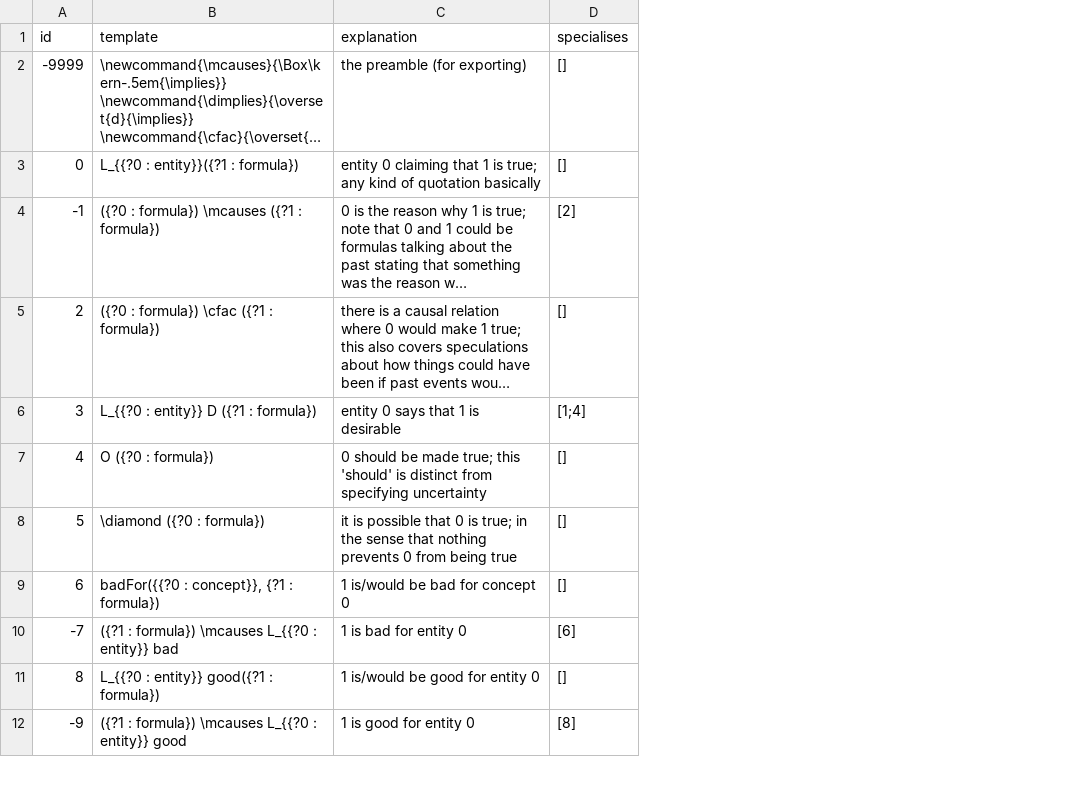
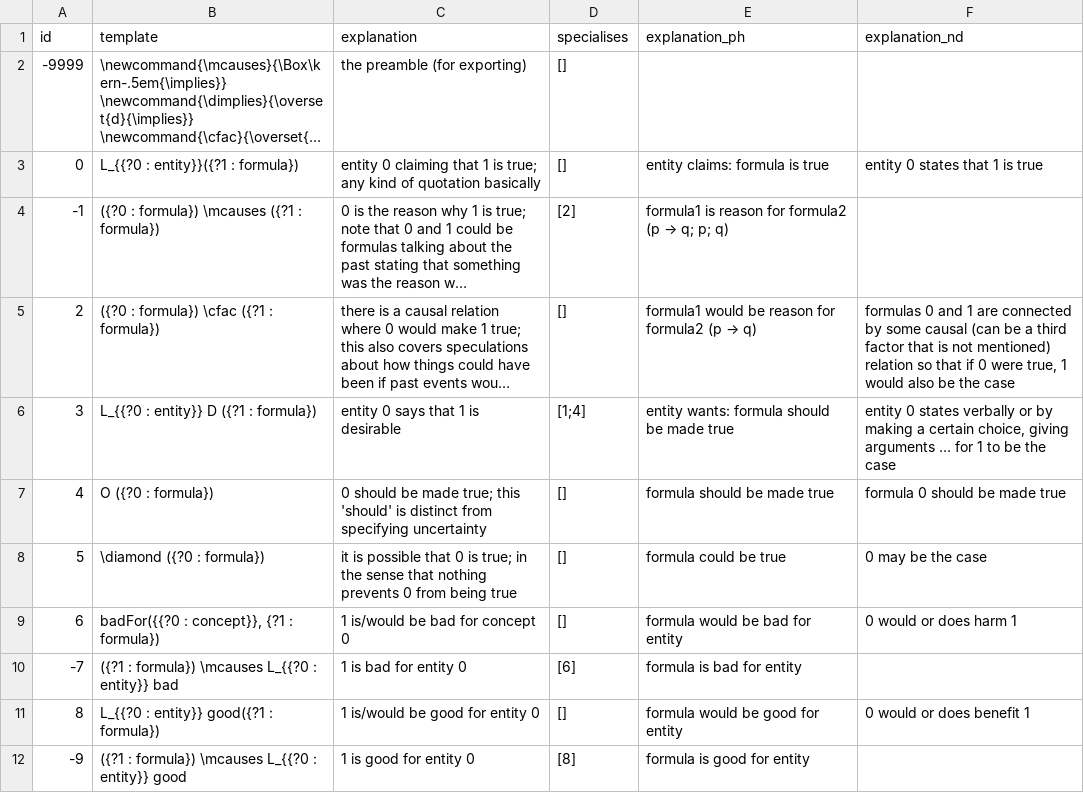
Before and after one commit to ausgerechnet/spheroscope, a CSV file: library/patterns.csv, drawn as a sheet; only a part is shown; long unchanged cells end in …; the diff names each change by its address in the sheet, - before the commit and + after, or states it on an @@ line.

Commit message:
patterns nd

```diff
--- a/library/patterns.csv
+++ b/library/patterns.csv
+column E (explanation_ph), rows 3-12: entity claims: formula is true | formula1 is reason for formula2 (p → q; p; q) | formula1 would be reason for formula2 (p → q) | entity wants: formula should be made true | formula should be made true | formula could be true | formula would be bad for entity | formula is bad for entity | formula would be good for entity | formula is good for entity
+column F (explanation_nd), rows 3-11: entity 0 states that 1 is true |  | formulas 0 and 1 are connected by some causal (can be a third factor that is not mentioned) relation so that if 0 were true, 1 would also be the case | entity 0 states verbally or by making a certain choice, giving arguments … for 1 to be the case | formula 0 should be made true | 0 may be the case | 0 would or does harm 1 |  | 0 would or does benefit 1
```
Also changed, not shown: 2 other files.
